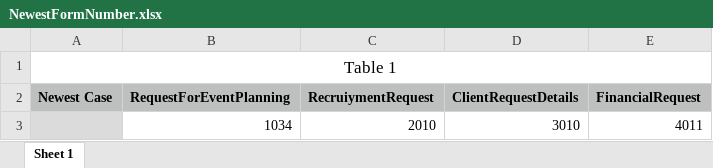
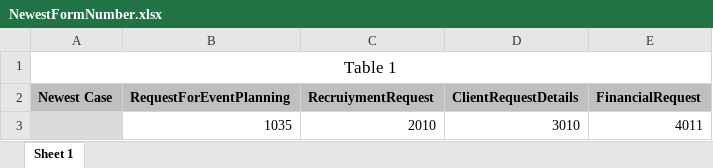
Before and after one commit to rmaksymiuk/SoftwareEngineeringFinalProject, an Excel workbook: Applications/NewestFormNumber.xlsx, sheet Sheet 1, drawn as a sheet; values as stored, in another font and other column widths than the file's, no borders; the diff names each change by its address in the sheet, - before the commit and + after, or states it on an @@ line.

```diff
--- a/Applications/NewestFormNumber.xlsx (sheet Sheet 1)
+++ b/Applications/NewestFormNumber.xlsx (sheet Sheet 1)
-B3 (RequestForEventPlanning): 1034
+B3 (RequestForEventPlanning): 1035
```
Also changed, not shown: 2 other files.
